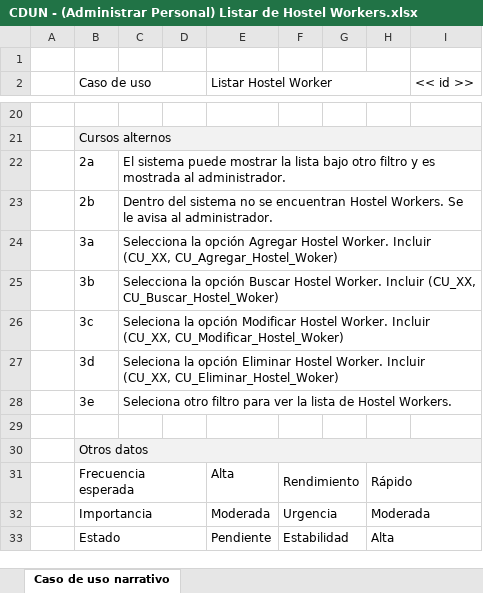
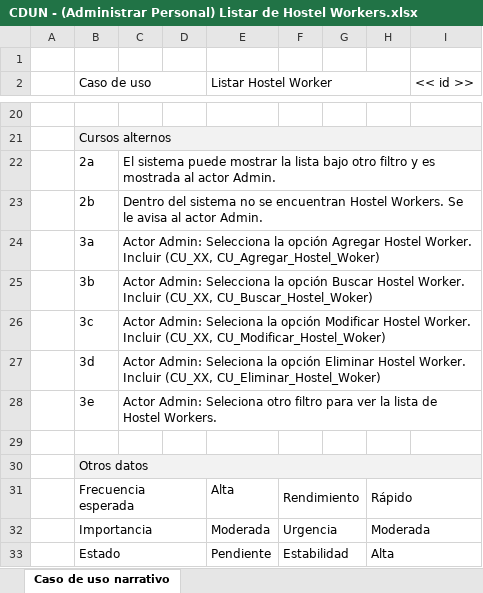
Before and after one commit to synchostel/synchostel, an Excel workbook: análisis/Casos de Uso Narrativos/CDUN - (Administrar Personal) Listar de Hostel Workers.xlsx, sheet Caso de uso narrativo, drawn as a sheet; only a part is shown, gaps mark what is left out; values as stored, in another font and other column widths than the file's, no borders; charts and pictures not drawn; the diff names each change by its address in the sheet, - before the commit and + after, or states it on an @@ line.

```diff
--- a/análisis/Casos de Uso Narrativos/CDUN - (Administrar Personal) Listar de Hostel Workers.xlsx (sheet Caso de uso narrativo)
+++ b/análisis/Casos de Uso Narrativos/CDUN - (Administrar Personal) Listar de Hostel Workers.xlsx (sheet Caso de uso narrativo)
-C22: …mostrada al administrador.
+C22: …mostrada al actor Admin.
-C23: …avisa al administrador.
+C23: …avisa al actor Admin.
-C24: Selecciona la…
+C24: Actor Admin: Selecciona la…
-C25: Selecciona la…
+C25: Actor Admin: Selecciona la…
-C26: Seleciona la…
+C26: Actor Admin: Seleciona la…
-C27: Seleciona la…
+C27: Actor Admin: Seleciona la…
-C28: Seleciona otro…
+C28: Actor Admin: Seleciona otro…
```
Also changed, not shown: análisis/Casos de Uso Narrativos/CDUN - (Administrar Personal) Agregar Hostel Worker.xlsx, análisis/Casos de Uso Narrativos/CDUN - (Administrar Personal) Eliminar Hostel Worker.xlsx, 7 other files.
